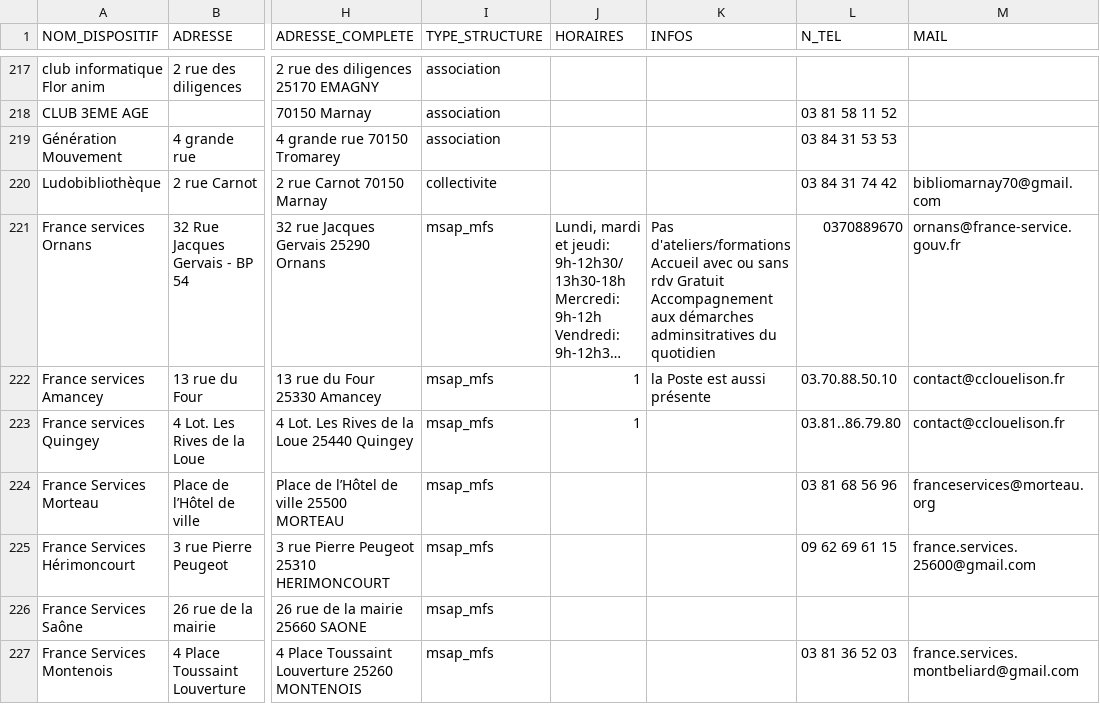
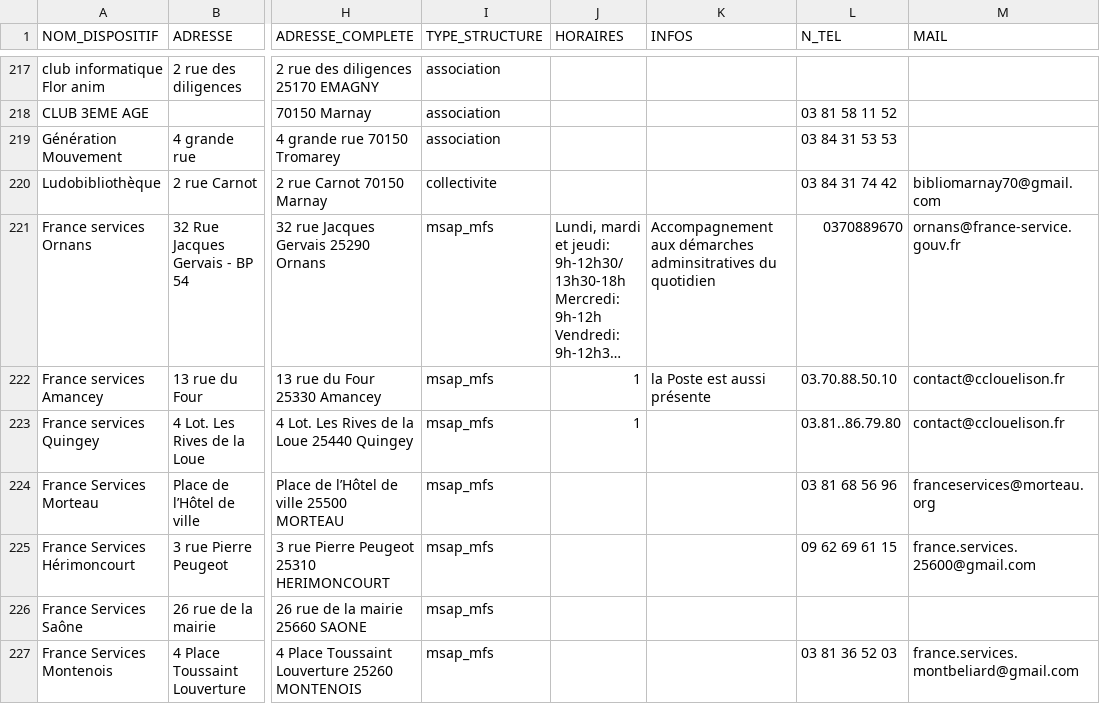
Before and after one commit to multi-coop/data-doubs-inclusion, a CSV file: csv/geocoding/geocoded.csv, drawn as a sheet; only a part is shown, gaps mark what is left out; long unchanged cells end in …; the diff names each change by its address in the sheet, - before the commit and + after, or states it on an @@ line.

Commit message:
Commit on branch 'datami-2024-06-18-geocoded-csv-9654ab9c-74a3-4867-a67b-1a921847282d' (#80)
Date: 18/06/2024
Time: 09:23:56

Co-authored-by: anonymous contributor <contributor@multi.coop>

```diff
--- a/csv/geocoding/geocoded.csv
+++ b/csv/geocoding/geocoded.csv
-K221 (INFOS): Pas d'ateliers/formations Accueil avec ou sans rdv Gratuit Accompagnement aux…
+K221 (INFOS): Accompagnement aux…
```
